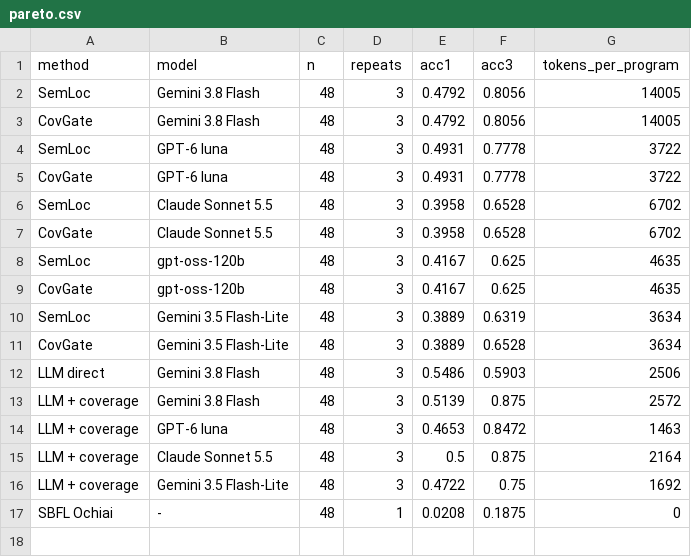
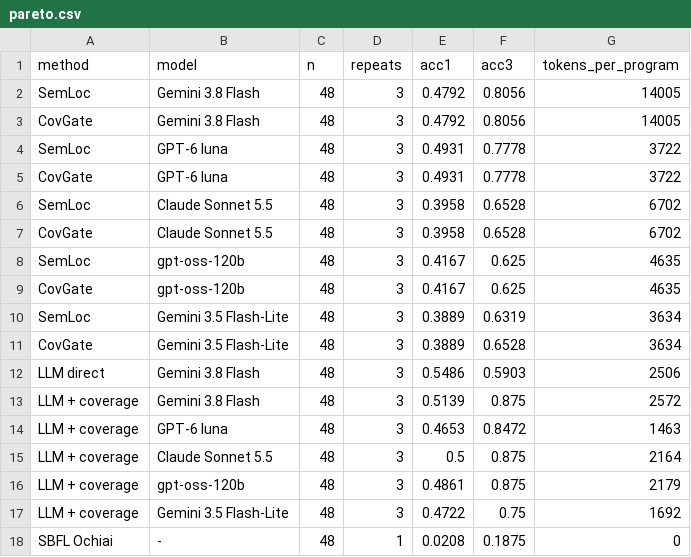
Before and after one commit to doanan293/grounded-or-guessed, a CSV file: data/pareto.csv, drawn as a sheet; the diff names each change by its address in the sheet, - before the commit and + after, or states it on an @@ line.

```diff
--- a/data/pareto.csv
+++ b/data/pareto.csv
+row 16: LLM + coverage | gpt-oss-120b | 48 | 3 | 0.4861 | 0.875 | 2179
```
Also changed, not shown: data/llm_cost.csv, data/runs.csv, 5 other files.
